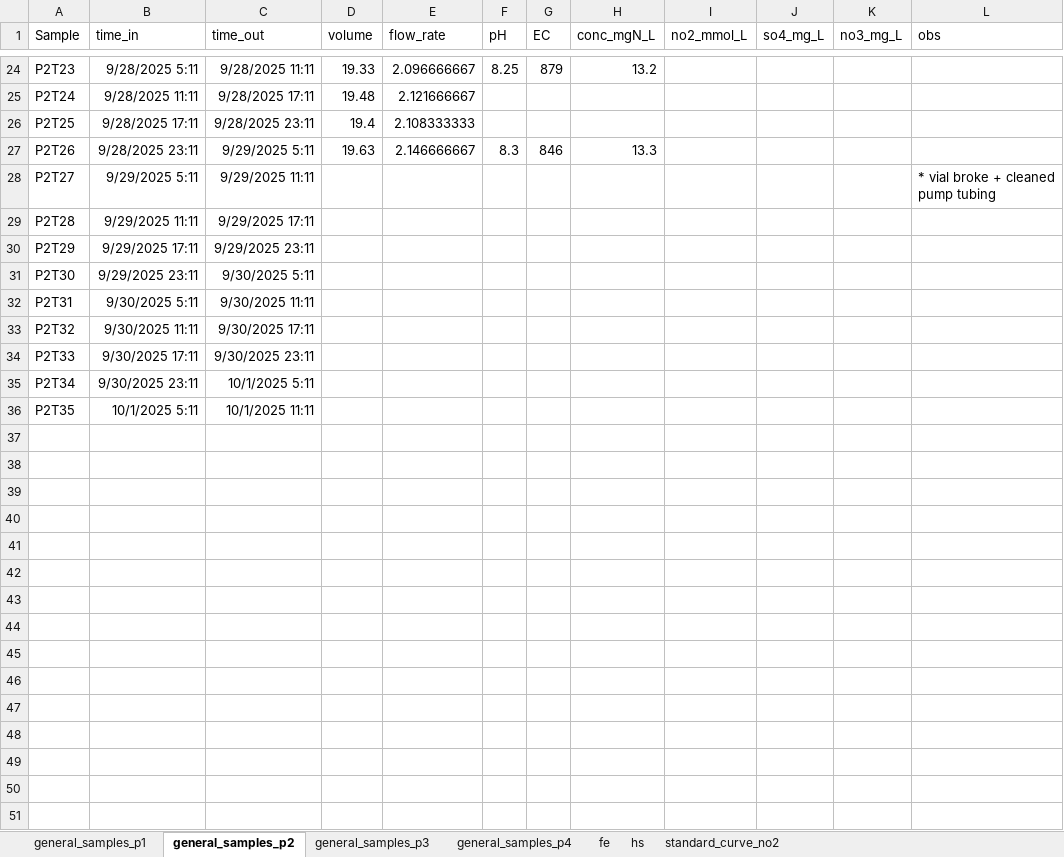
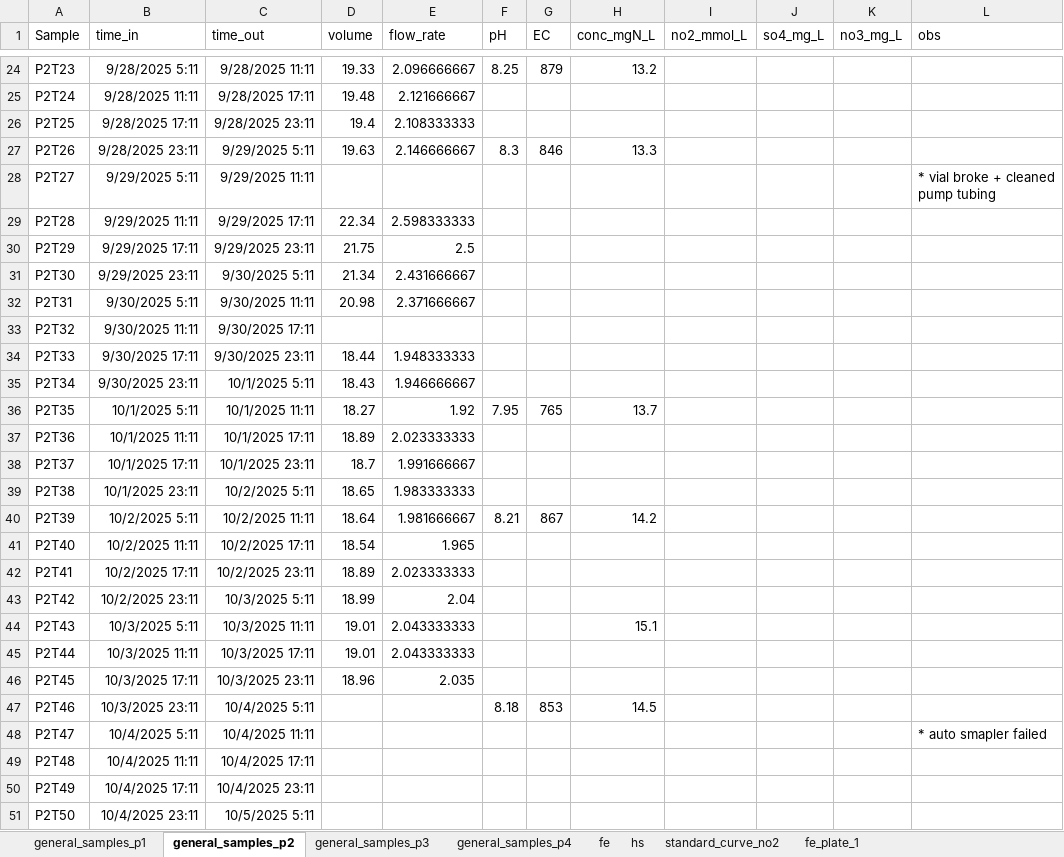
Before and after one commit to vcantarella/FuhrbergerColumns, an Excel workbook: data/exp_raw/ssexp_data.xlsx, sheet general_samples_p2, drawn as a sheet; only a part is shown, gaps mark what is left out; values as stored, in another font and other column widths than the file's, no borders; the diff covers the shown part only; the diff names each change by its address in the sheet, - before the commit and + after, or states it on an @@ line.

Commit message:
more no2 no3 general data added

```diff
--- a/data/exp_raw/ssexp_data.xlsx (sheet general_samples_p2)
+++ b/data/exp_raw/ssexp_data.xlsx (sheet general_samples_p2)
+sheet tab: fe_plate_1
-D29 (volume): (empty)
+D29 (volume): 22.34
-E29 (flow_rate): (empty)
+E29 (flow_rate): 2.598333333
-D30 (volume): (empty)
+D30 (volume): 21.75
-E30 (flow_rate): (empty)
+E30 (flow_rate): 2.5
-D31 (volume): (empty)
+D31 (volume): 21.34
-E31 (flow_rate): (empty)
+E31 (flow_rate): 2.431666667
-D32 (volume): (empty)
+D32 (volume): 20.98
-E32 (flow_rate): (empty)
+E32 (flow_rate): 2.371666667
-D34 (volume): (empty)
+D34 (volume): 18.44
-E34 (flow_rate): (empty)
+E34 (flow_rate): 1.948333333
-D35 (volume): (empty)
+D35 (volume): 18.43
-E35 (flow_rate): (empty)
+E35 (flow_rate): 1.946666667
-D36 (volume): (empty)
+D36 (volume): 18.27
-E36 (flow_rate): (empty)
+E36 (flow_rate): 1.92
-F36 (pH): (empty)
+F36 (pH): 7.95
-G36 (EC): (empty)
+G36 (EC): 765
-H36 (conc_mgN_L): (empty)
+H36 (conc_mgN_L): 13.7
+row 37: P2T36 | 10/1/2025 11:11 | 10/1/2025 17:11 | 18.89 | 2.023333333
+row 38: P2T37 | 10/1/2025 17:11 | 10/1/2025 23:11 | 18.7 | 1.991666667
+row 39: P2T38 | 10/1/2025 23:11 | 10/2/2025 5:11 | 18.65 | 1.983333333
+row 40: P2T39 | 10/2/2025 5:11 | 10/2/2025 11:11 | 18.64 | 1.981666667 | 8.21 | 867 | 14.2
+row 41: P2T40 | 10/2/2025 11:11 | 10/2/2025 17:11 | 18.54 | 1.965
+row 42: P2T41 | 10/2/2025 17:11 | 10/2/2025 23:11 | 18.89 | 2.023333333
+row 43: P2T42 | 10/2/2025 23:11 | 10/3/2025 5:11 | 18.99 | 2.04
+row 44: P2T43 | 10/3/2025 5:11 | 10/3/2025 11:11 | 19.01 | 2.043333333 |  |  | 15.1
+row 45: P2T44 | 10/3/2025 11:11 | 10/3/2025 17:11 | 19.01 | 2.043333333
+row 46: P2T45 | 10/3/2025 17:11 | 10/3/2025 23:11 | 18.96 | 2.035
+row 47: P2T46 | 10/3/2025 23:11 | 10/4/2025 5:11 |  |  | 8.18 | 853 | 14.5
+row 48: P2T47 | 10/4/2025 5:11 | 10/4/2025 11:11 |  |  |  |  |  |  |  |  | * auto smapler failed
+row 49: P2T48 | 10/4/2025 11:11 | 10/4/2025 17:11
+row 50: P2T49 | 10/4/2025 17:11 | 10/4/2025 23:11
+row 51: P2T50 | 10/4/2025 23:11 | 10/5/2025 5:11
```
Also changed, not shown: 5 added rows elsewhere in this sheet, sheet general_samples_p1, sheet general_samples_p3, sheet general_samples_p4, sheet standard_curve_no2, charts or pictures, 1 other file.
